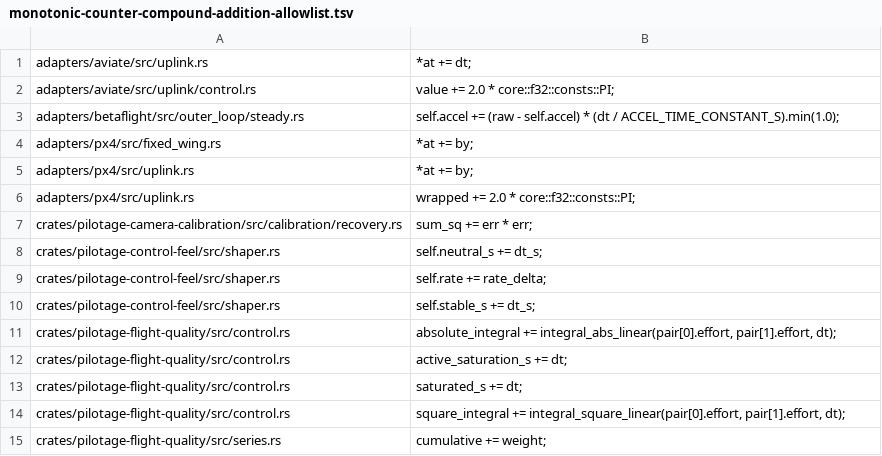
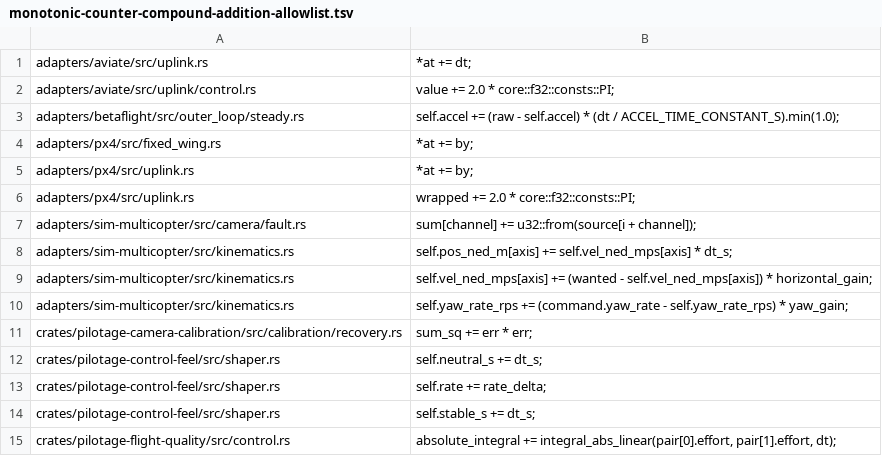
Before and after one commit to luofang34/Pilotage, a TSV file: scripts/monotonic-counter-compound-addition-allowlist.tsv, drawn as a sheet; only a part is shown; the shorter side is filled out with more unchanged rows.

```diff
--- a/scripts/monotonic-counter-compound-addition-allowlist.tsv
+++ b/scripts/monotonic-counter-compound-addition-allowlist.tsv
@@ -6,2 +6,6 @@ adapters/px4/src/uplink.rs	*at += by;
 adapters/px4/src/uplink.rs	wrapped += 2.0 * core::f32::consts::PI;
+adapters/sim-multicopter/src/camera/fault.rs	sum[channel] += u32::from(source[i + channel]);
+adapters/sim-multicopter/src/kinematics.rs	self.pos_ned_m[axis] += self.vel_ned_mps[axis] * dt_s;
+adapters/sim-multicopter/src/kinematics.rs	self.vel_ned_mps[axis] += (wanted - self.vel_ned_mps[axis]) * horizontal_gain;
+adapters/sim-multicopter/src/kinematics.rs	self.yaw_rate_rps += (command.yaw_rate - self.yaw_rate_rps) * yaw_gain;
 crates/pilotage-camera-calibration/src/calibration/recovery.rs	sum_sq += err * err;
```
Also changed, not shown: 3 other files.
